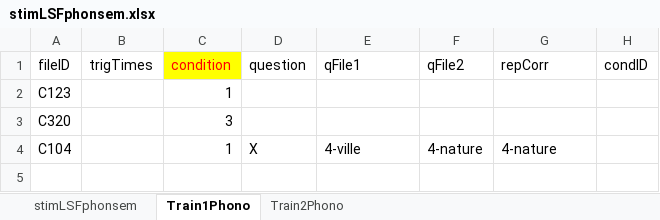
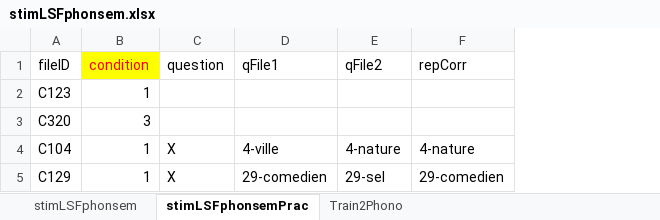
Before and after one commit to JeremyYeaton/modycoTasks, an Excel workbook: LSFphonsem/stim/stimLSFphonsem.xlsx, sheet stimLSFphonsemPrac, drawn as a sheet; values as stored, in another font and other column widths than the file's, no borders; removed rows and columns are numbered as before the commit, all else as after; the diff names each change by its address in the sheet, - before the commit and + after, or states it on an @@ line.

```diff
--- a/LSFphonsem/stim/stimLSFphonsem.xlsx (sheet stimLSFphonsemPrac)
+++ b/LSFphonsem/stim/stimLSFphonsem.xlsx (sheet stimLSFphonsemPrac)
-sheet tab: Train1Phono
+sheet tab: stimLSFphonsemPrac
-column B (trigTimes), empty
-column H (condID), empty
+row 5: C129 | 1 | X | 29-comedien | 29-sel | 29-comedien
```
Also changed, not shown: 6 other files.
